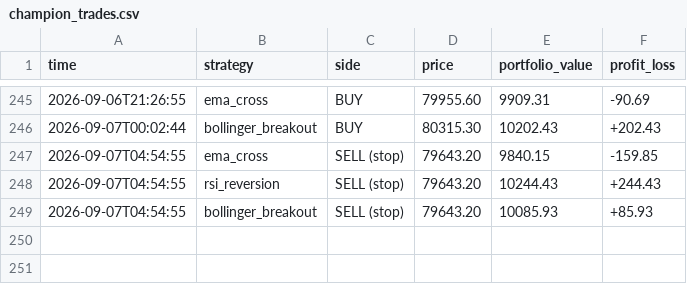
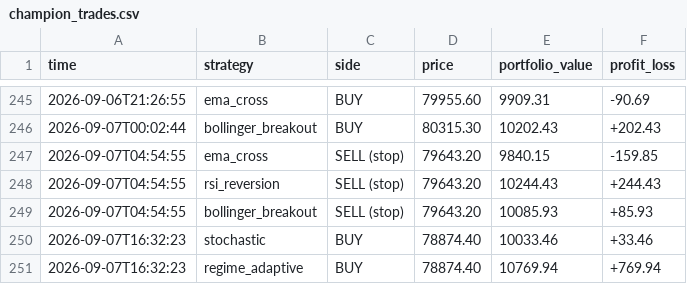
Before and after one commit to tahseenbus/trading-bot, a CSV file: champion_trades.csv, drawn as a sheet; only a part is shown, gaps mark what is left out; the diff names each change by its address in the sheet, - before the commit and + after, or states it on an @@ line.

```diff
--- a/champion_trades.csv
+++ b/champion_trades.csv
+row 250: 2026-09-07T16:32:23 | stochastic | BUY | 78874.40 | 10033.46 | +33.46
+row 251: 2026-09-07T16:32:23 | regime_adaptive | BUY | 78874.40 | 10769.94 | +769.94
```
Also changed, not shown: trades.csv, 2 other files.
